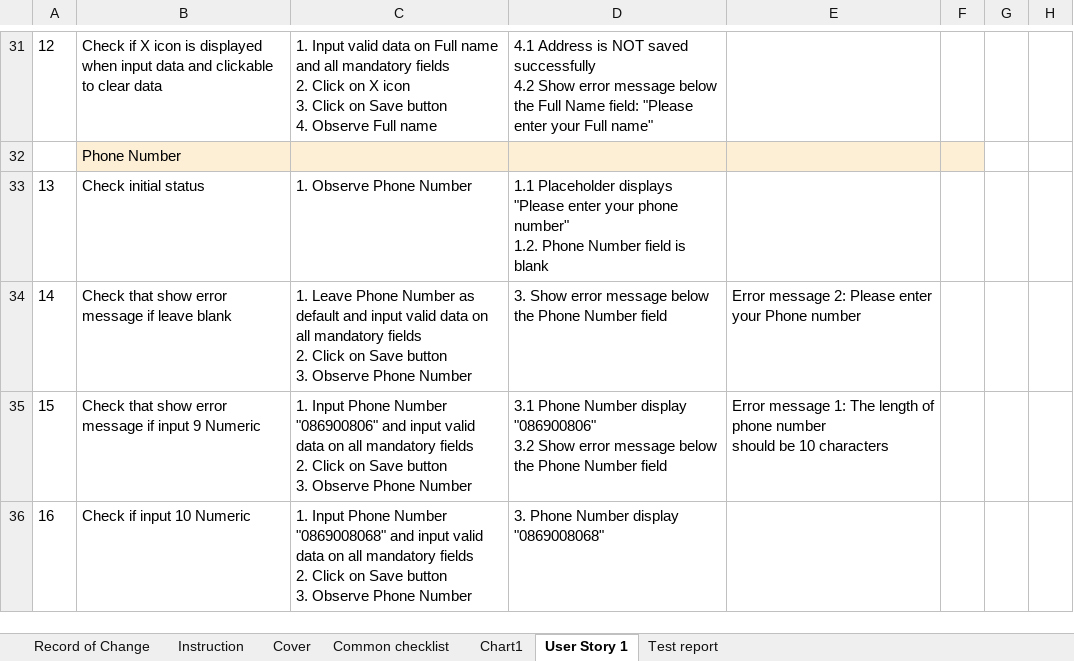
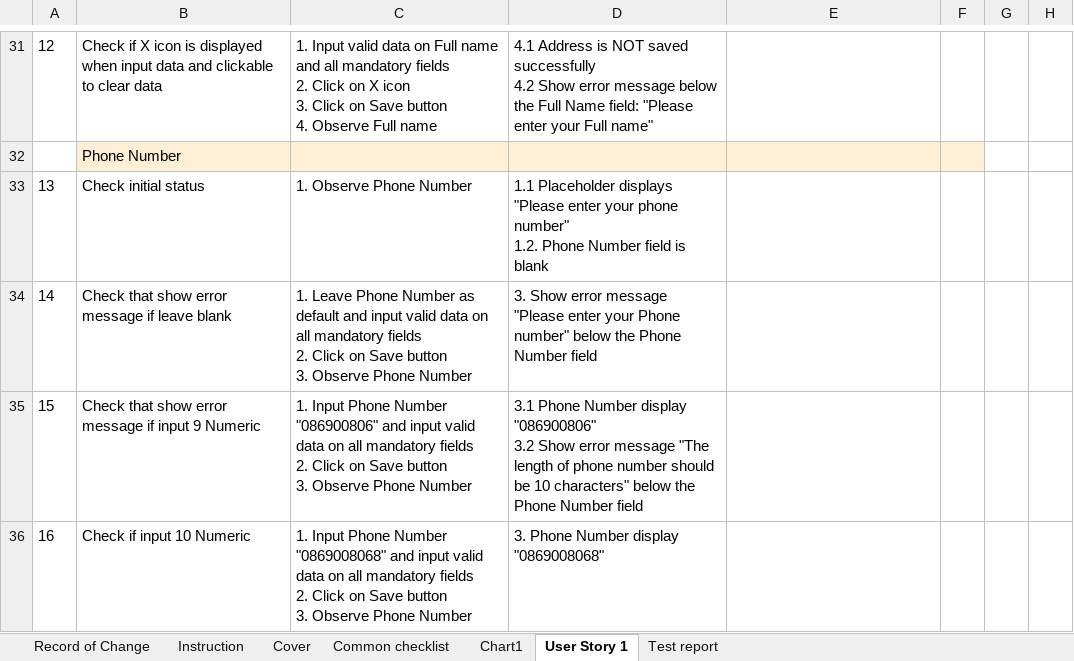
Before and after one commit to sangletuan198/NashTechHomeWork_LeTuanSang, an Excel workbook: MiddleAssignment_LeTuanSang/TestCase4/TestCase4_LeTuanSang.xlsx, sheet User Story 1, drawn as a sheet; only a part is shown, gaps mark what is left out; values as stored, in another font and other column widths than the file's, no borders; ↵ is a line break in a cell; the diff covers the shown part only; the diff names each change by its address in the sheet, - before the commit and + after, or states it on an @@ line.

Commit message:
update TC4

```diff
--- a/MiddleAssignment_LeTuanSang/TestCase4/TestCase4_LeTuanSang.xlsx (sheet User Story 1)
+++ b/MiddleAssignment_LeTuanSang/TestCase4/TestCase4_LeTuanSang.xlsx (sheet User Story 1)
-D34: …error message below the…
+D34: …error message "Please enter your Phone number" below the…
-E34: Error message 2: Please enter your Phone number
+E34: (empty)
-D35: …error message below the…
+D35: …error message "The length of phone number should be 10 characters" below the…
-E35: Error message 1: The length of phone number ↵ should be 10 characters
+E35: (empty)
```
Also changed, not shown: 2 added rows, 1 removed row and 11 edited cells elsewhere in this sheet, formulas that keep their value, charts or pictures.
